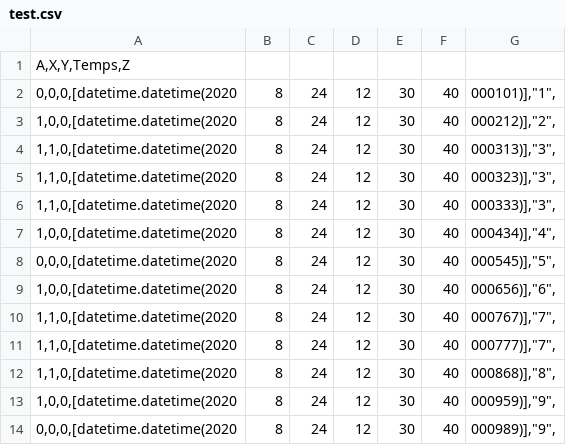
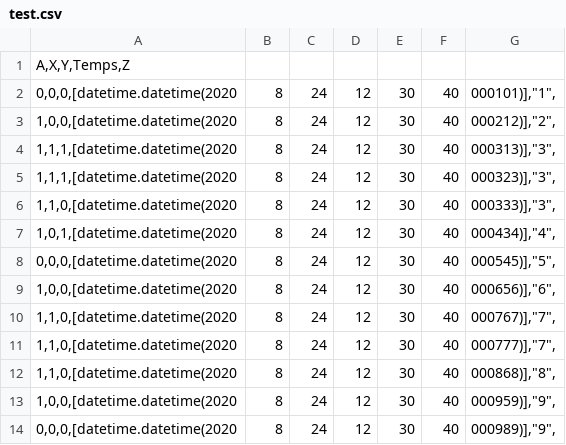
Before and after one commit to DylanBaptiste/INFO0810, a CSV file: data/test.csv, drawn as a sheet; only a part is shown.

```diff
--- a/data/test.csv
+++ b/data/test.csv
@@ -3,6 +3,6 @@ A,X,Y,Temps,Z
 1,0,0,[datetime.datetime(2020; 8; 24; 12; 30; 40; 000212)],"2",
-1,1,0,[datetime.datetime(2020; 8; 24; 12; 30; 40; 000313)],"3",
-1,1,0,[datetime.datetime(2020; 8; 24; 12; 30; 40; 000323)],"3",
+1,1,1,[datetime.datetime(2020; 8; 24; 12; 30; 40; 000313)],"3",
+1,1,1,[datetime.datetime(2020; 8; 24; 12; 30; 40; 000323)],"3",
 1,1,0,[datetime.datetime(2020; 8; 24; 12; 30; 40; 000333)],"3",
-1,0,0,[datetime.datetime(2020; 8; 24; 12; 30; 40; 000434)],"4",
+1,0,1,[datetime.datetime(2020; 8; 24; 12; 30; 40; 000434)],"4",
 0,0,0,[datetime.datetime(2020; 8; 24; 12; 30; 40; 000545)],"5",
```
Also changed, not shown: 8 other files.
